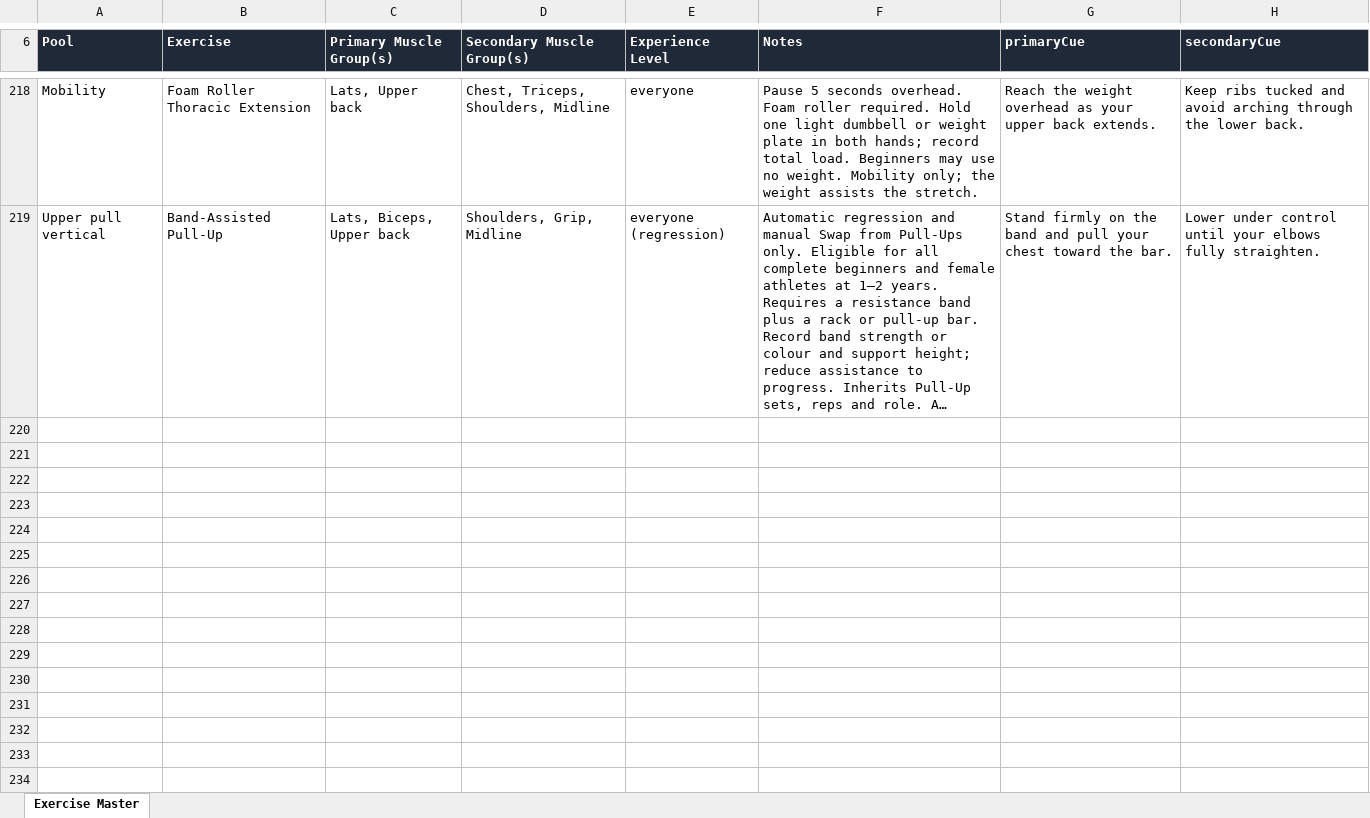
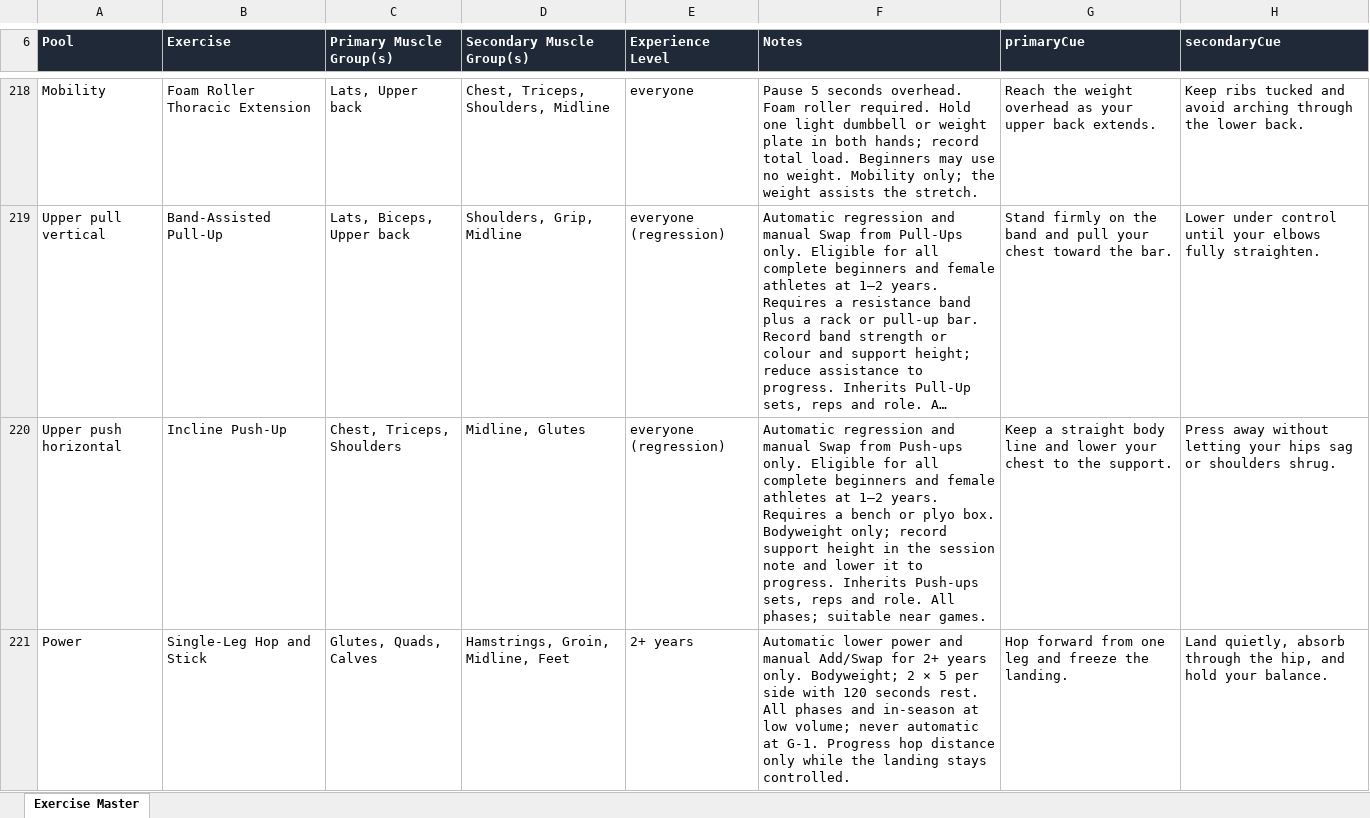
Before and after one commit to sg-screener/local-footy-athlete, an Excel workbook: docs/EXERCISE_MASTER_SHEET_2026-07-28.xlsx, sheet Exercise Master, drawn as a sheet; only a part is shown, gaps mark what is left out; long unchanged cells end in …; values as stored, in another font and other column widths than the file's, no borders; the diff names each change by its address in the sheet, - before the commit and + after, or states it on an @@ line.

Commit message:
Add Incline Push-Up and Single-Leg Hop and Stick
Working: source-bound Push-ups regression and 2+ years lower-power option, with master-sheet, cues, equipment, load, injury and dose records. Focused intake 913/913 including eight mutations; power 104/104; muscle/workbook 97/97 over 214 rows; equipment 95/95; automatic weekly selection 13/13; quick actions 64/64. Product/dev compile 0; seven unrelated test-only errors remain. Law registry 238 guarded of 259, with 21 older UNENFORCED rows. NOT COVERED: clinical validation, external video playback, and physical-iPhone acceptance. Agent: inclinehop

```diff
--- a/docs/EXERCISE_MASTER_SHEET_2026-07-28.xlsx (sheet Exercise Master)
+++ b/docs/EXERCISE_MASTER_SHEET_2026-07-28.xlsx (sheet Exercise Master)
+row 220: Upper push horizontal | Incline Push-Up | Chest, Triceps, Shoulders | Midline, Glutes | everyone (regression) | Automatic regression and manual Swap from Push-ups only. Eligible for all complete beginners and female athletes at 1–2 years. Requires a bench or plyo box. Bodyweight only; record support height in the session note and lower it to progress. Inherits Push-ups sets, reps and role. All phases; suitable near games. | Keep a straight body line and lower your chest to the support. | Press away without letting your hips sag or shoulders shrug.
+row 221: Power | Single-Leg Hop and Stick | Glutes, Quads, Calves | Hamstrings, Groin, Midline, Feet | 2+ years | Automatic lower power and manual Add/Swap for 2+ years only. Bodyweight; 2 × 5 per side with 120 seconds rest. All phases and in-season at low volume; never automatic at G-1. Progress hop distance only while the landing stays controlled. | Hop forward from one leg and freeze the landing. | Land quietly, absorb through the hip, and hold your balance.
```
Also changed, not shown: 20 other files.
